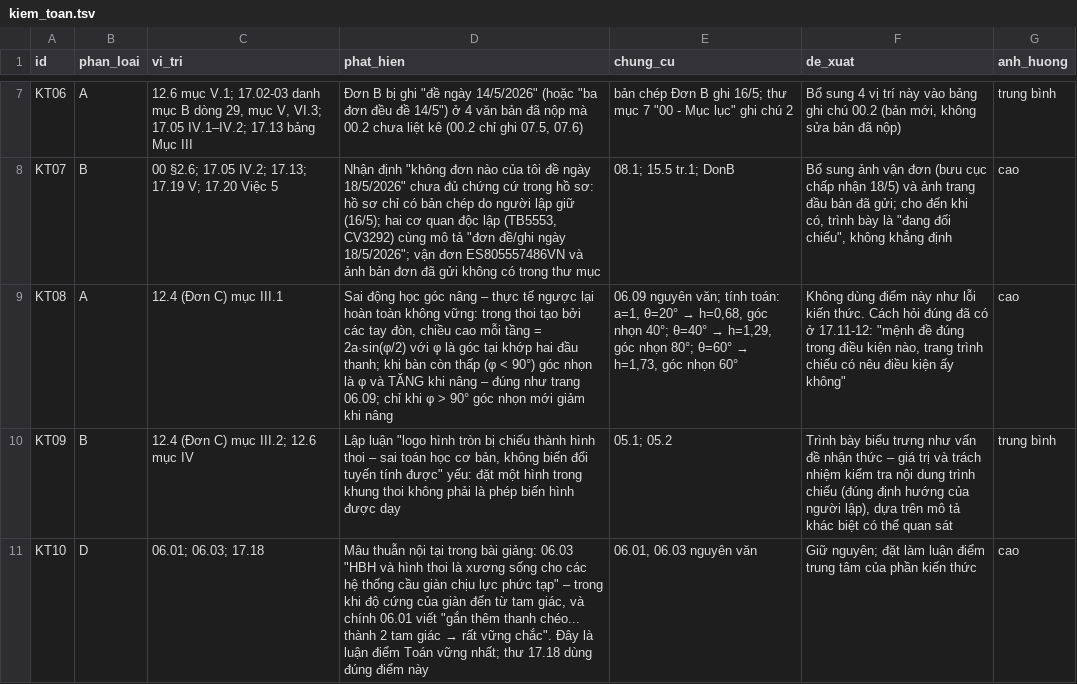
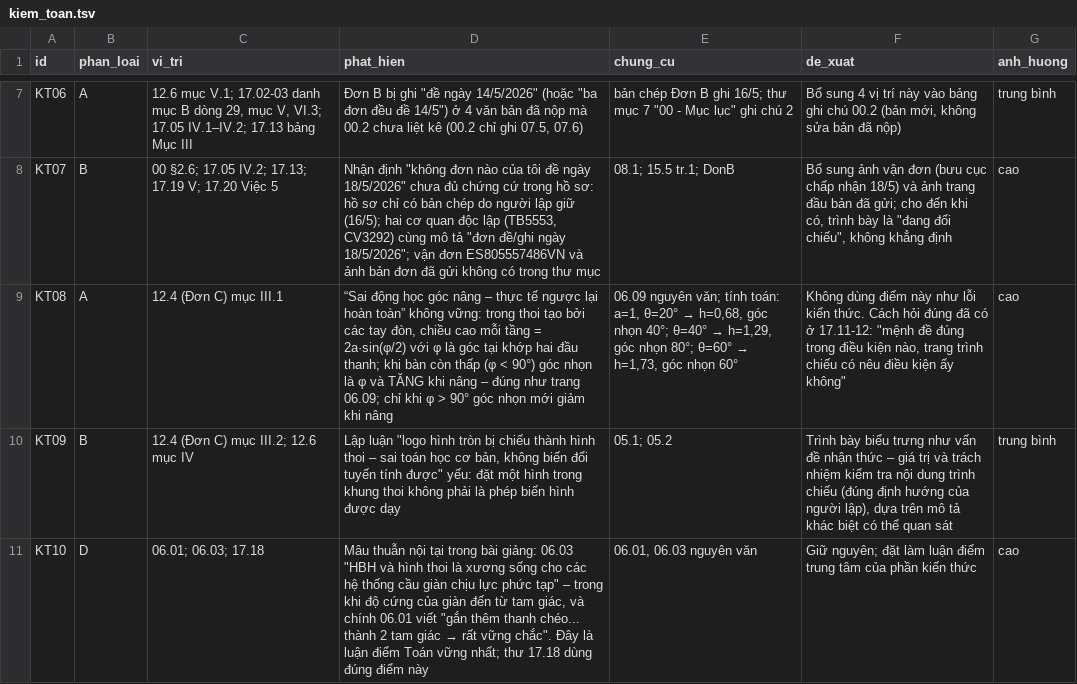
Before and after one commit to ztruongchi76z-wq/5553-6689, a TSV file: ho-so-mxh/data/kiem_toan.tsv, drawn as a sheet; only a part is shown, gaps mark what is left out; the diff covers the shown part only; the diff names each change by its address in the sheet, - before the commit and + after, or states it on an @@ line.

```diff
--- a/ho-so-mxh/data/kiem_toan.tsv
+++ b/ho-so-mxh/data/kiem_toan.tsv
-D9 (phat_hien): Sai động học góc nâng – thực tế ngược lại hoàn toàn không vững:…
+D9 (phat_hien): “Sai động học góc nâng – thực tế ngược lại hoàn toàn” không vững:…
```
Also changed, not shown: 5 edited cells elsewhere in this file, ho-so-mxh/data/can_cu.tsv, ho-so-mxh/data/luan_diem.tsv, 11 other files.
